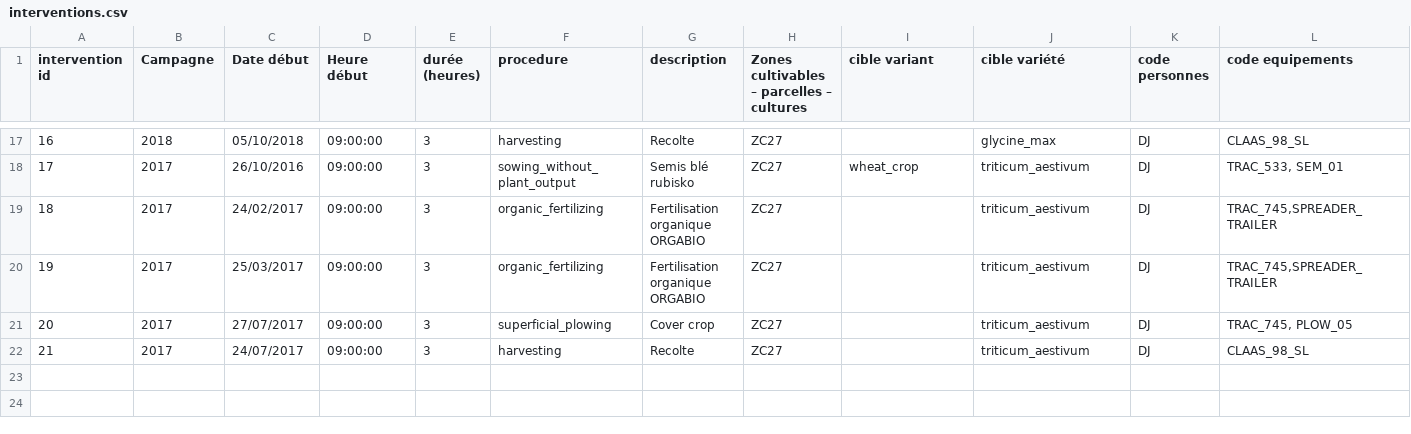
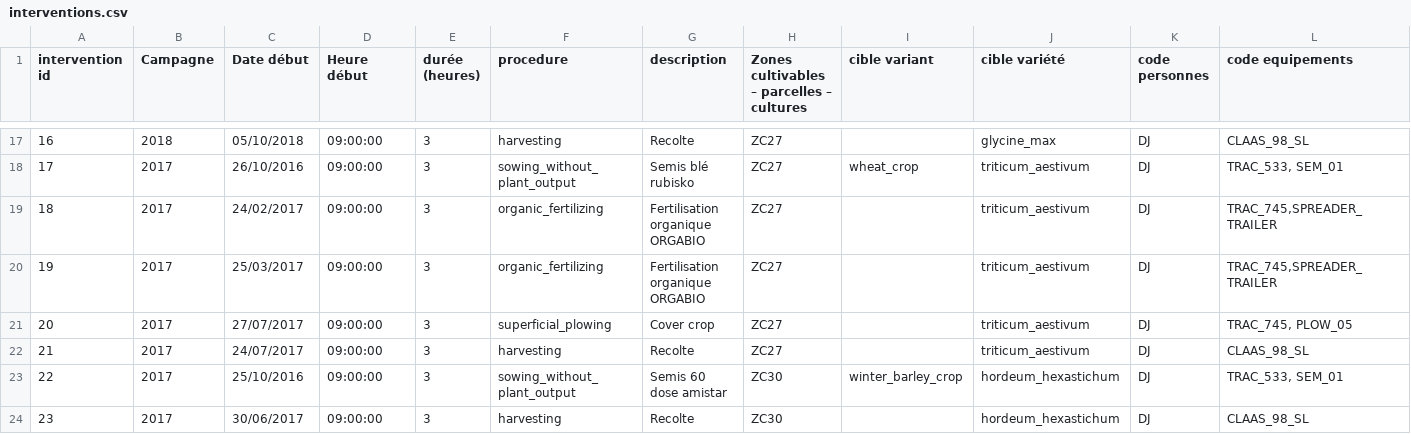
Before and after one commit to morristech/first_run-demo, a CSV file: alamano/interventions.csv, drawn as a sheet; only a part is shown, gaps mark what is left out; rows hold the shown columns only; the diff names each change by its address in the sheet, - before the commit and + after, or states it on an @@ line.

Commit message:
Add interventions on barley. Update animals to real state.

```diff
--- a/alamano/interventions.csv
+++ b/alamano/interventions.csv
+row 23: 22 | 2017 | 25/10/2016 | 09:00:00 | 3 | sowing_without_plant_output | Semis 60 dose amistar | ZC30 | winter_barley_crop | hordeum_hexastichum | DJ | TRAC_533, SEM_01
+row 24: 23 | 2017 | 30/06/2017 | 09:00:00 | 3 | harvesting | Recolte | ZC30 |  | hordeum_hexastichum | DJ | CLAAS_98_SL
```
Also changed, not shown: 2 other files.
